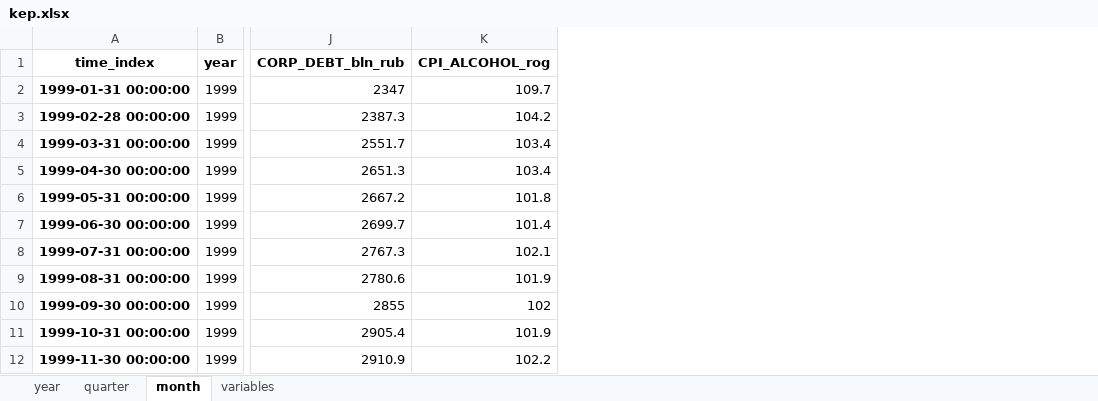
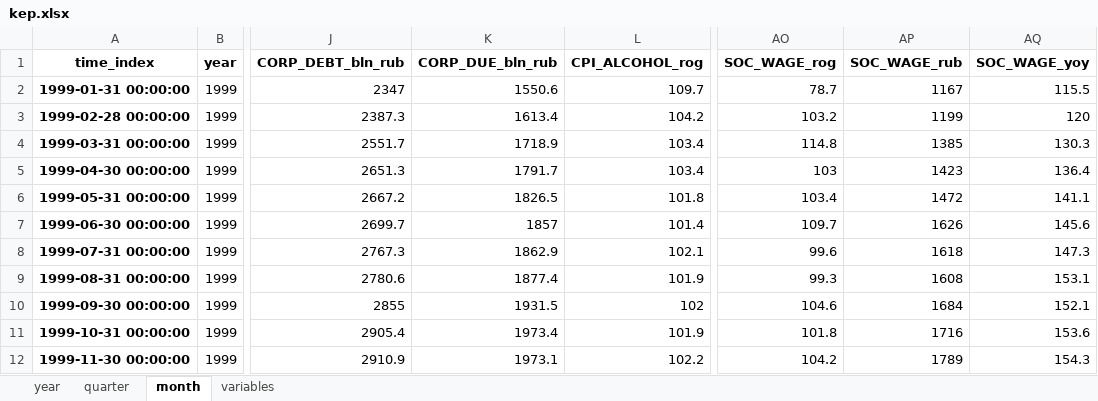
Before and after one commit to epogrebnyak/data-rosstat-kep, an Excel workbook: output/kep.xlsx, sheet month, drawn as a sheet; only a part is shown, gaps mark what is left out; values as stored, in another font and other column widths than the file's, no borders; the diff names each change by its address in the sheet, - before the commit and + after, or states it on an @@ line.

```diff
--- a/output/kep.xlsx (sheet month)
+++ b/output/kep.xlsx (sheet month)
+column K (CORP_DUE_bln_rub), rows 2-12: 1550.6 | 1613.4 | 1718.9 | 1791.7 | 1826.5 | 1857 | 1862.9 | 1877.4 | 1931.5 | 1973.4 | 1973.1
+column AO (SOC_WAGE_rog), rows 2-12: 78.7 | 103.2 | 114.8 | 103 | 103.4 | 109.7 | 99.6 | 99.3 | 104.6 | 101.8 | 104.2
+column AP (SOC_WAGE_rub), rows 2-12: 1167 | 1199 | 1385 | 1423 | 1472 | 1626 | 1618 | 1608 | 1684 | 1716 | 1789
+column AQ (SOC_WAGE_yoy), rows 2-12: 115.5 | 120 | 130.3 | 136.4 | 141.1 | 145.6 | 147.3 | 153.1 | 152.1 | 153.6 | 154.3
```
Also changed, not shown: sheet variables, sheet quarter, sheet year, 16 other files.
